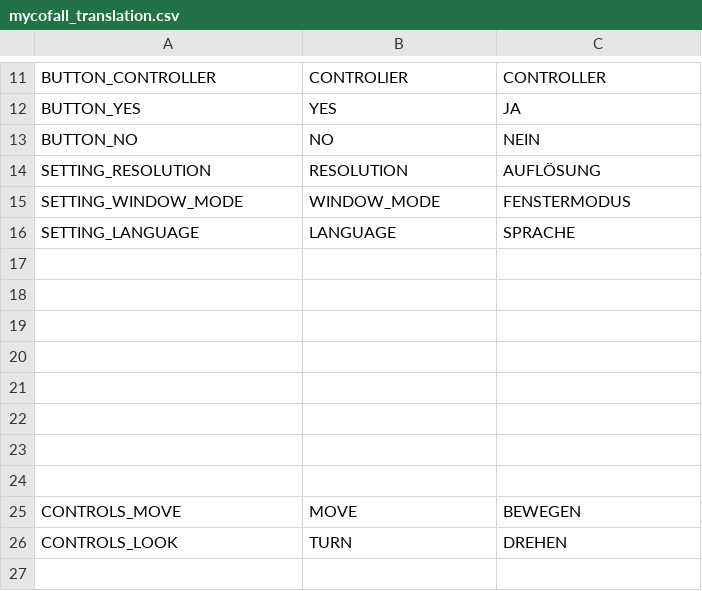
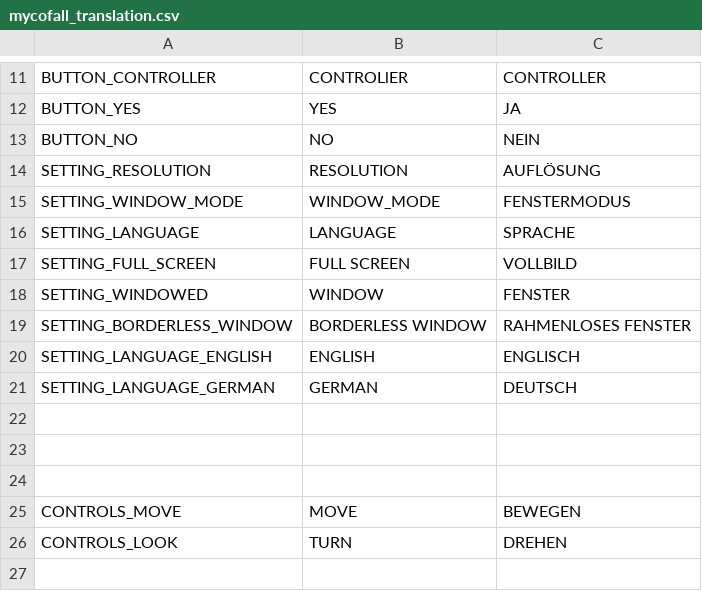
Before and after one commit to HAWHungerGames/project-b, a CSV file: UI/Localization/mycofall_translation.csv, drawn as a sheet; only a part is shown, gaps mark what is left out.

```diff
--- a/UI/Localization/mycofall_translation.csv
+++ b/UI/Localization/mycofall_translation.csv
@@ -16,7 +16,7 @@ SETTING_WINDOW_MODE,WINDOW_MODE,FENSTERMODUS
 SETTING_LANGUAGE,LANGUAGE,SPRACHE
-,,
-,,
-,,
-,,
-,,
+SETTING_FULL_SCREEN,FULL SCREEN,VOLLBILD
+SETTING_WINDOWED,WINDOW,FENSTER
+SETTING_BORDERLESS_WINDOW,BORDERLESS WINDOW,RAHMENLOSES FENSTER
+SETTING_LANGUAGE_ENGLISH,ENGLISH,ENGLISCH
+SETTING_LANGUAGE_GERMAN,GERMAN,DEUTSCH
 ,,
```
Also changed, not shown: 7 other files.
